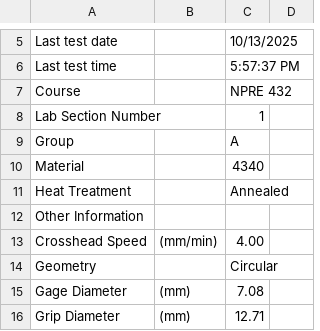
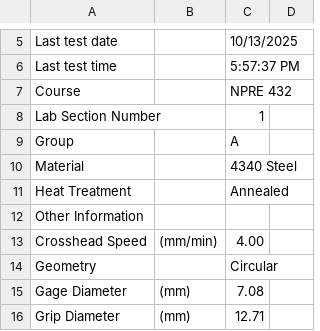
Before and after one commit to osanstrong/npre432-lab1, a CSV file: L5D/N02A4340AN_1.csv, drawn as a sheet; only a part is shown, gaps mark what is left out.

```diff
--- a/L5D/N02A4340AN_1.csv
+++ b/L5D/N02A4340AN_1.csv
@@ -9,3 +9,3 @@ Lab Section Number,,"1"
 Group,,"A"
-Material,,"4340"
+Material,,"4340 Steel"
 Heat Treatment,,"Annealed"
```
Also changed, not shown: L5D/N01C4340OQT600C_1.csv, L5D/N01D4340NM_1.csv, 3 other files.
